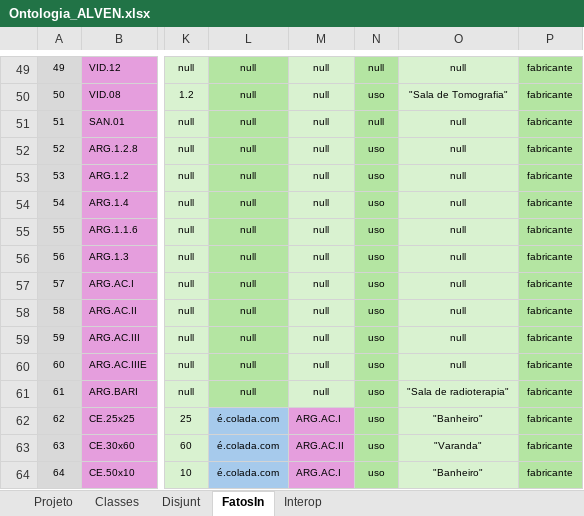
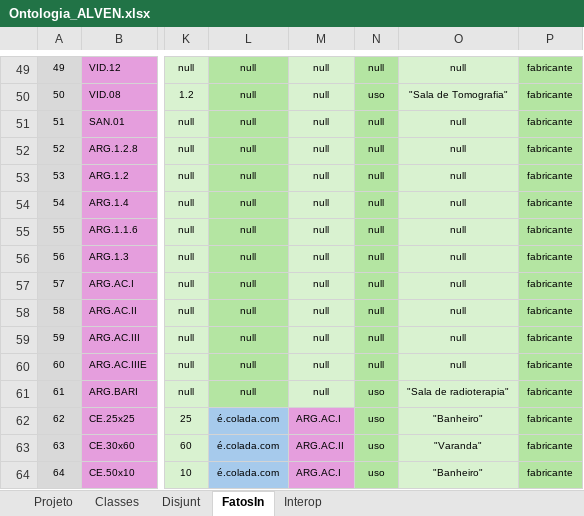
Before and after one commit to JLMenegotto/OntologiaBIM, an Excel workbook: Versão5/ALVE/Ontologia_ALVEN.xlsx, sheet FatosIn, drawn as a sheet; only a part is shown, gaps mark what is left out; values as stored, in another font and other column widths than the file's, no borders; conditional formats not drawn; the diff names each change by its address in the sheet, - before the commit and + after, or states it on an @@ line.

```diff
--- a/Versão5/ALVE/Ontologia_ALVEN.xlsx (sheet FatosIn)
+++ b/Versão5/ALVE/Ontologia_ALVEN.xlsx (sheet FatosIn)
-N52:N60: uso
+N52:N60: null
```
Also changed, not shown: sheet Classes, sheet Projeto, formulas that keep their value.
